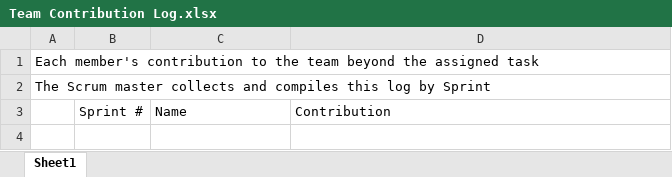
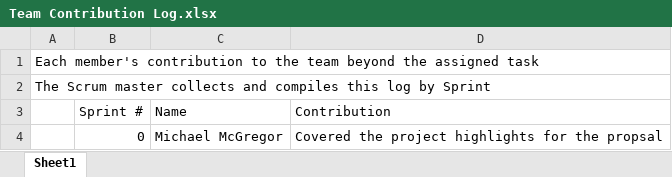
Before and after one commit to Batfackel/SDDGroupProject, an Excel workbook: Team Contribution Log.xlsx, sheet Sheet1, drawn as a sheet; values as stored, in another font and other column widths than the file's, no borders; the diff names each change by its address in the sheet, - before the commit and + after, or states it on an @@ line.

Commit message:
Added to the team contribution log
I added my highlights contribution to the team contribution log.

```diff
--- a/Team Contribution Log.xlsx (sheet Sheet1)
+++ b/Team Contribution Log.xlsx (sheet Sheet1)
+row 4:  | 0 | Michael McGregor | Covered the project highlights for the propsal
```
